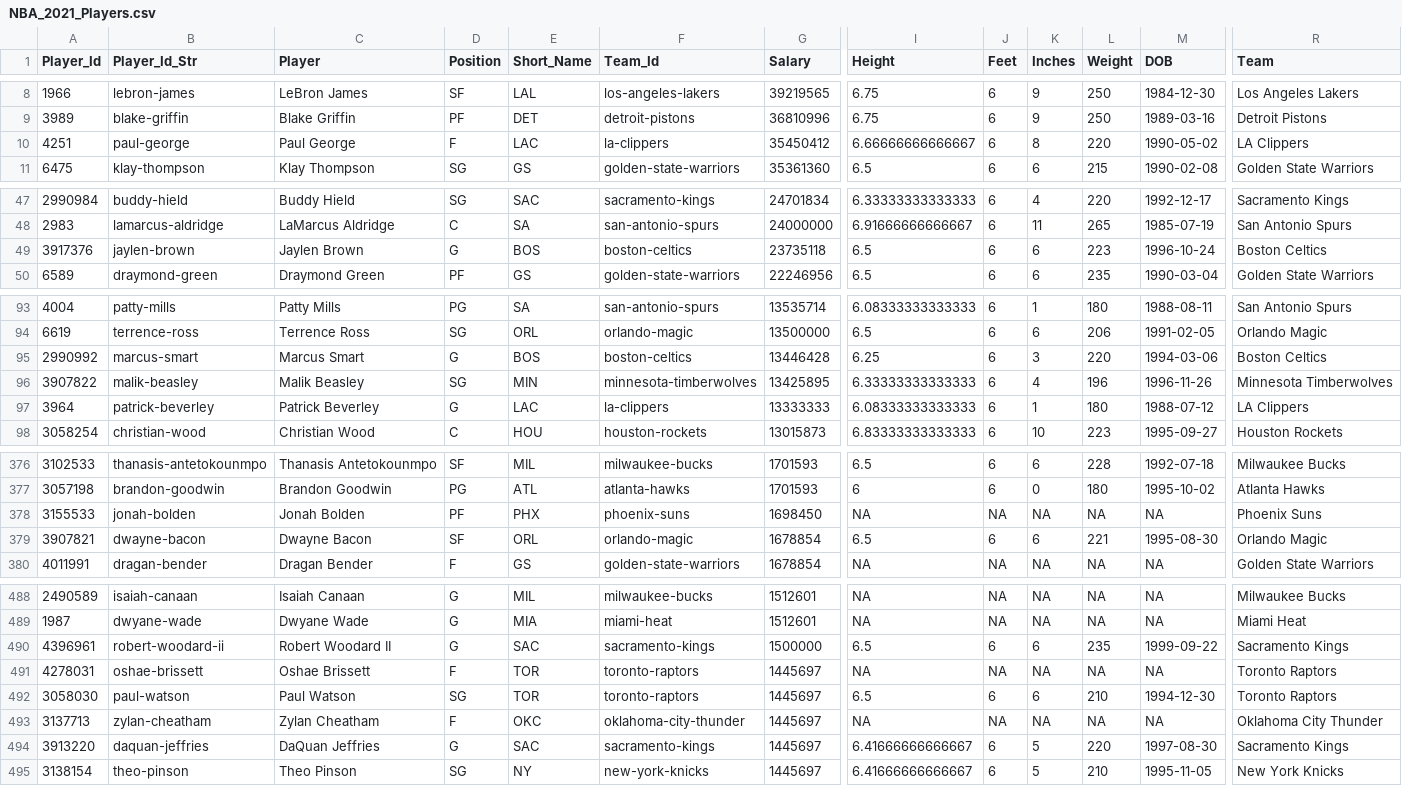
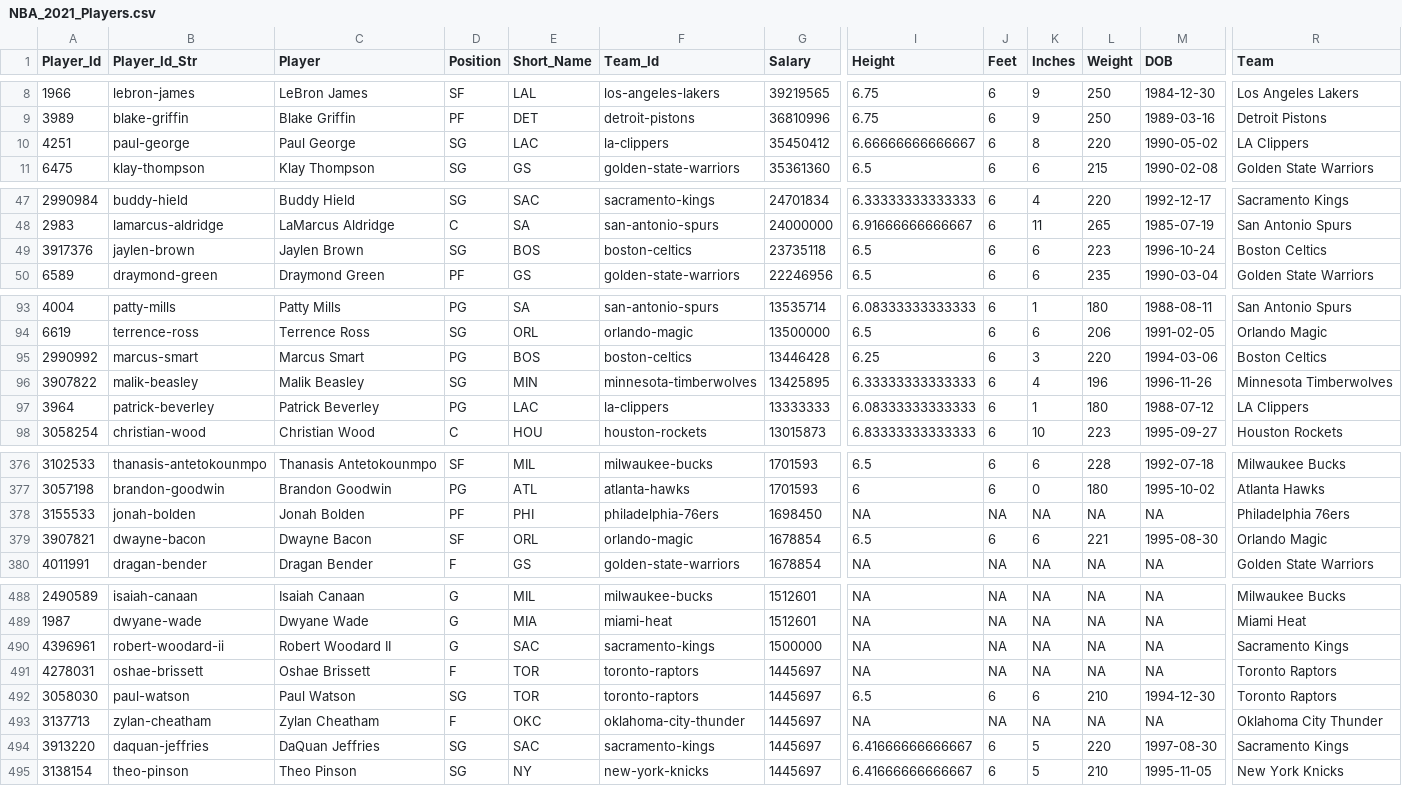
Before and after one commit to MattC137/Open_Data, a CSV file: Data/Sports/NBA/NBA_2021_Players.csv, drawn as a sheet; only a part is shown, gaps mark what is left out; the diff covers the shown part only; the diff names each change by its address in the sheet, - before the commit and + after, or states it on an @@ line.

```diff
--- a/Data/Sports/NBA/NBA_2021_Players.csv
+++ b/Data/Sports/NBA/NBA_2021_Players.csv
-D10 (Position): F
+D10 (Position): SG
-D49 (Position): G
+D49 (Position): SG
-D95 (Position): G
+D95 (Position): PG
-D97 (Position): G
+D97 (Position): PG
-E378 (Short_Name): PHX
+E378 (Short_Name): PHI
-F378 (Team_Id): phoenix-suns
+F378 (Team_Id): philadelphia-76ers
-R378 (Team): Phoenix Suns
+R378 (Team): Philadelphia 76ers
-I490 (Height): 6.5
+I490 (Height): NA
-J490 (Feet): 6
+J490 (Feet): NA
-K490 (Inches): 6
+K490 (Inches): NA
-L490 (Weight): 235
+L490 (Weight): NA
-M490 (DOB): 1999-09-22
+M490 (DOB): NA
-D494 (Position): G
+D494 (Position): SG
```
Also changed, not shown: 4 edited cells elsewhere in this file, Data/Sports/NBA/NBA_2021_Games.csv, Data/Sports/NBA/NBA_2021_Line_Log.csv, 3 other files.
